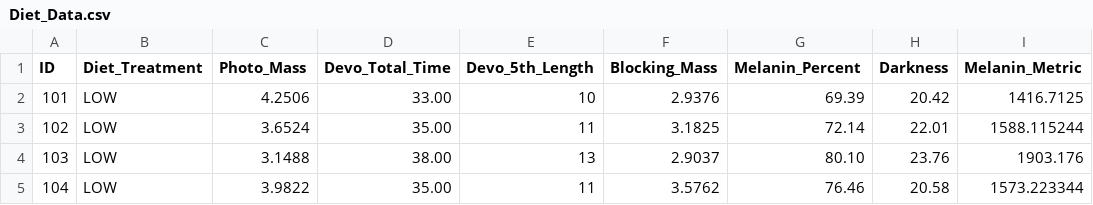
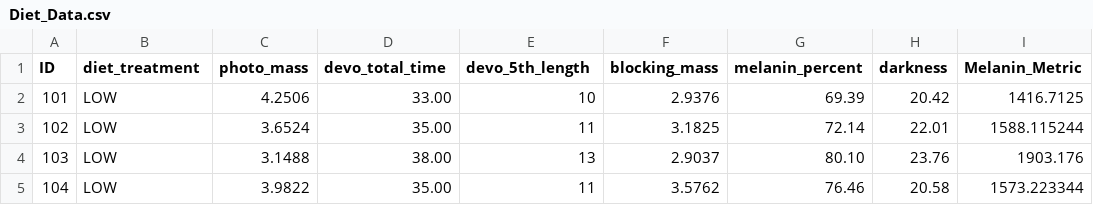
Before and after one commit to SEBritton/tradeoff_project, a CSV file: data/Diet_Data.csv, drawn as a sheet; only a part is shown.

```diff
--- a/data/Diet_Data.csv
+++ b/data/Diet_Data.csv
@@ -1,2 +1,2 @@
-ID,Diet_Treatment,Photo_Mass,Devo_Total_Time,Devo_5th_Length,Blocking_Mass,Melanin_Percent,Darkness,Melanin_Metric
+ID,diet_treatment,photo_mass,devo_total_time,devo_5th_length,blocking_mass,melanin_percent,darkness,Melanin_Metric
 101,LOW,4.2506,33.00,10,2.9376,69.39,20.42,1416.7125
```
Also changed, not shown: 6 other files.
